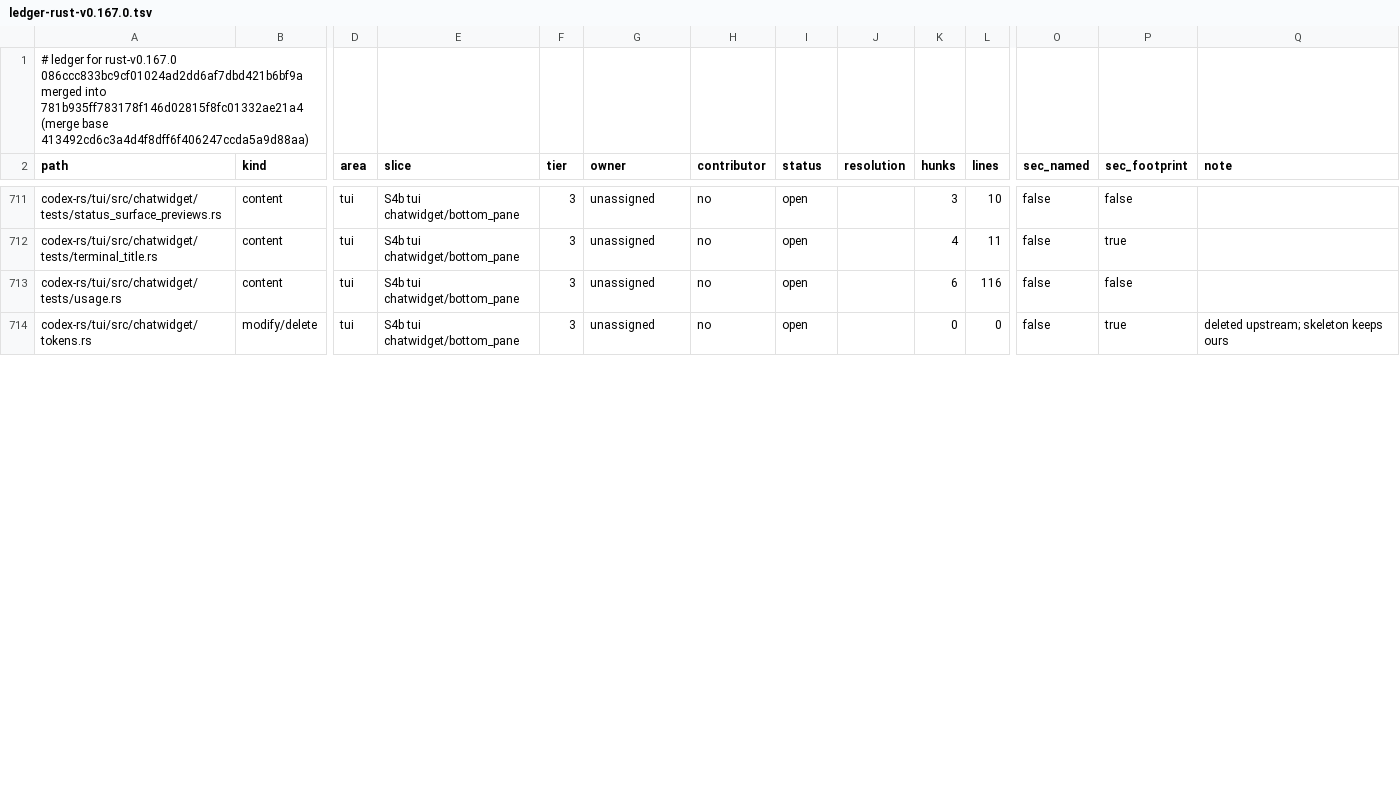
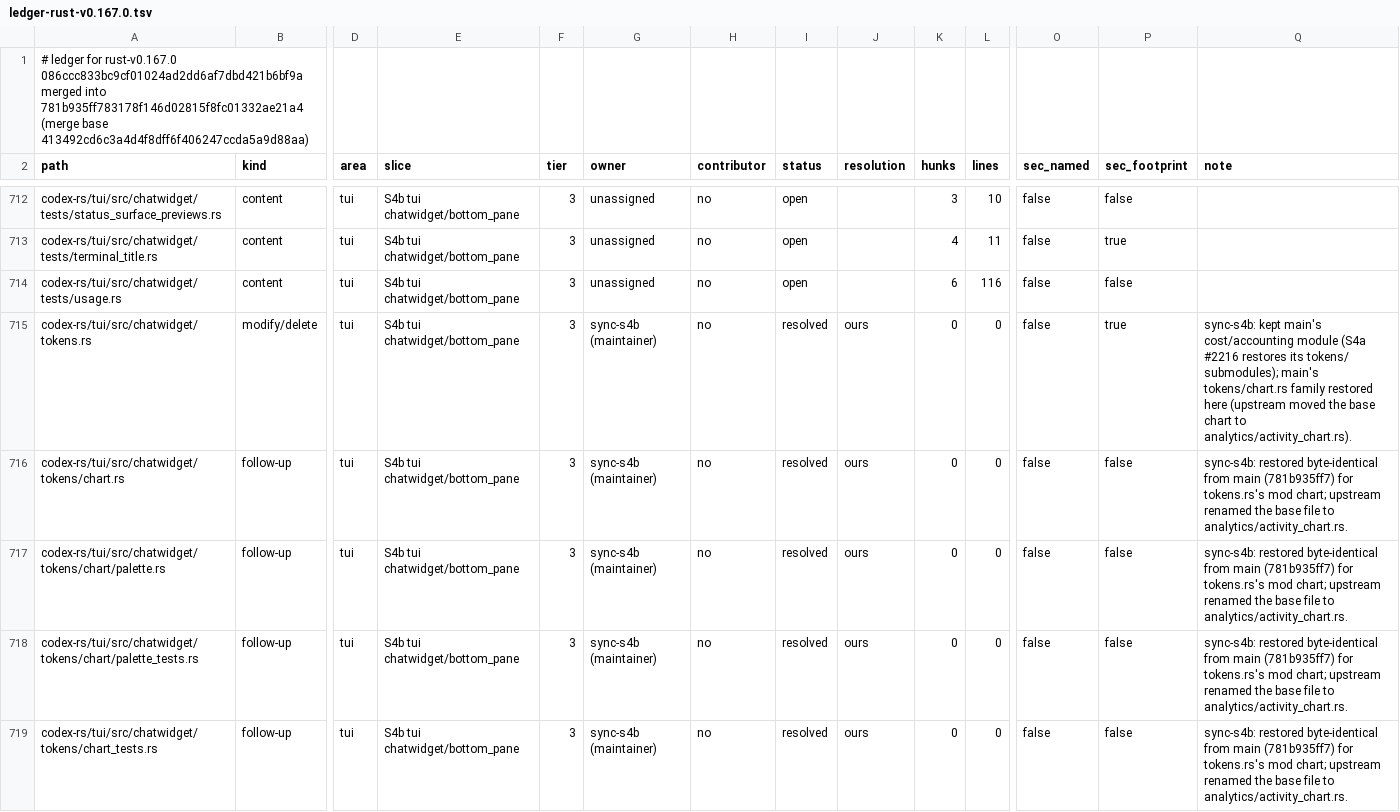
Before and after one commit to CorbanuCore/CorbanuTerminal, a TSV file: docs/management/upstreamSync/ledger-rust-v0.167.0.tsv, drawn as a sheet; only a part is shown, gaps mark what is left out; addresses are those after the commit; rows hold the shown columns only; the diff covers the shown part only; the diff names each change by its address in the sheet, - before the commit and + after, or states it on an @@ line.

Commit message:
Upstream sync S4b: chatwidget core rows (widget state, protocol, status line, settings, turn runtime, warnings); tokens chart restored; #2103 re-apply

```diff
--- a/docs/management/upstreamSync/ledger-rust-v0.167.0.tsv
+++ b/docs/management/upstreamSync/ledger-rust-v0.167.0.tsv
-G715 (owner): unassigned
+G715 (owner): sync-s4b (maintainer)
-I715 (status): open
+I715 (status): resolved
-J715 (resolution): (empty)
+J715 (resolution): ours
-Q715 (note): deleted upstream; skeleton keeps ours
+Q715 (note): sync-s4b: kept main's cost/accounting module (S4a #2216 restores its tokens/ submodules); main's tokens/chart.rs family restored here (upstream moved the base chart to analytics/activity_chart.rs).
+row 716: codex-rs/tui/src/chatwidget/tokens/chart.rs | follow-up | tui | S4b tui chatwidget/bottom_pane | 3 | sync-s4b (maintainer) | no | resolved | ours | 0 | 0 | false | false | sync-s4b: restored byte-identical from main (781b935ff7) for tokens.rs's mod chart; upstream renamed the base file to analytics/activity_chart.rs.
+row 717: codex-rs/tui/src/chatwidget/tokens/chart/palette.rs | follow-up | tui | S4b tui chatwidget/bottom_pane | 3 | sync-s4b (maintainer) | no | resolved | ours | 0 | 0 | false | false | sync-s4b: restored byte-identical from main (781b935ff7) for tokens.rs's mod chart; upstream renamed the base file to analytics/activity_chart.rs.
+row 718: codex-rs/tui/src/chatwidget/tokens/chart/palette_tests.rs | follow-up | tui | S4b tui chatwidget/bottom_pane | 3 | sync-s4b (maintainer) | no | resolved | ours | 0 | 0 | false | false | sync-s4b: restored byte-identical from main (781b935ff7) for tokens.rs's mod chart; upstream renamed the base file to analytics/activity_chart.rs.
+row 719: codex-rs/tui/src/chatwidget/tokens/chart_tests.rs | follow-up | tui | S4b tui chatwidget/bottom_pane | 3 | sync-s4b (maintainer) | no | resolved | ours | 0 | 0 | false | false | sync-s4b: restored byte-identical from main (781b935ff7) for tokens.rs's mod chart; upstream renamed the base file to analytics/activity_chart.rs.
```
Also changed, not shown: 1 added row and 88 edited cells elsewhere in this file, docs/management/upstreamSync/ledger-rust-v0.167.0-main-merges.tsv, 26 other files.
